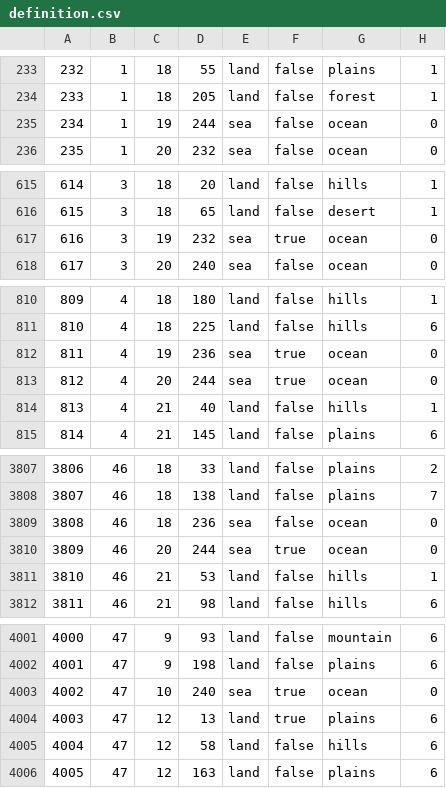
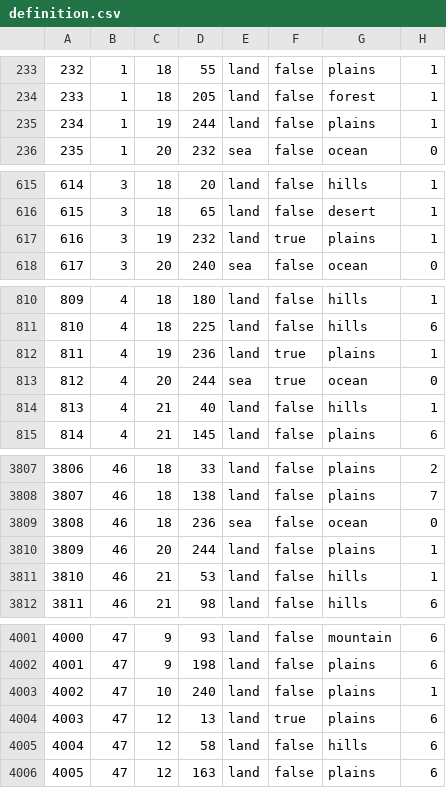
Before and after one commit to VladimirZhirinovskiy/Gates-of-Rassennia-Games-of-the-gods, a CSV file: GoR/map/definition.csv, drawn as a sheet; only a part is shown, gaps mark what is left out; the diff covers the shown part only.

```diff
--- a/GoR/map/definition.csv
+++ b/GoR/map/definition.csv
@@ -234,3 +234,3 @@
 233;1;18;205;land;false;forest;1
-234;1;19;244;sea;false;ocean;0
+234;1;19;244;land;false;plains;1
 235;1;20;232;sea;false;ocean;0
@@ -616,3 +616,3 @@
 615;3;18;65;land;false;desert;1
-616;3;19;232;sea;true;ocean;0
+616;3;19;232;land;true;plains;1
 617;3;20;240;sea;false;ocean;0
@@ -811,3 +811,3 @@
 810;4;18;225;land;false;hills;6
-811;4;19;236;sea;true;ocean;0
+811;4;19;236;land;true;plains;1
 812;4;20;244;sea;true;ocean;0
@@ -3809,3 +3809,3 @@
 3808;46;18;236;sea;false;ocean;0
-3809;46;20;244;sea;true;ocean;0
+3809;46;20;244;land;false;plains;1
 3810;46;21;53;land;false;hills;1
@@ -4002,3 +4002,3 @@
 4001;47;9;198;land;false;plains;6
-4002;47;10;240;sea;true;ocean;0
+4002;47;10;240;land;false;plains;1
 4003;47;12;13;land;true;plains;6
```
Also changed, not shown: 32 edited cells elsewhere in this file, GoR/map/adjacencies.csv, 34 other files.
